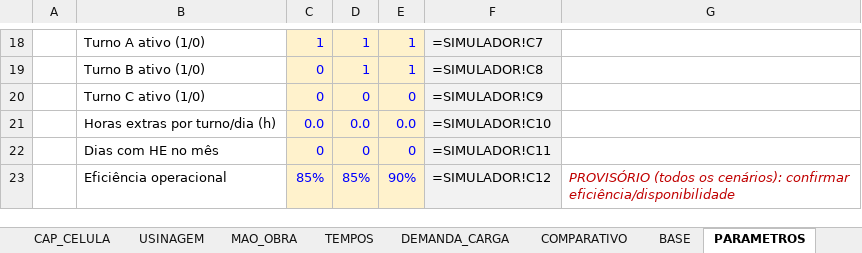
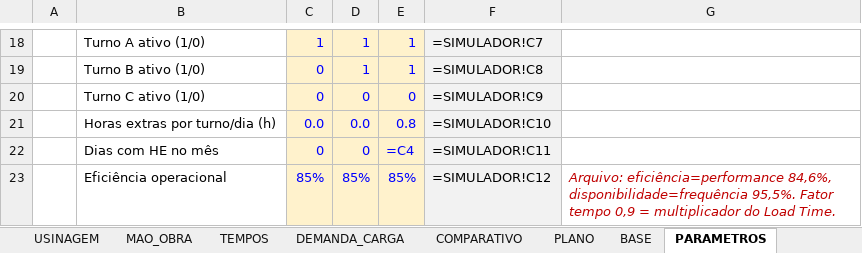
Before and after one commit to wevertonjesusalvesdasilva1-hash/navegation, an Excel workbook: Capacidade_Produtiva_Caldeiraria.xlsx, sheet PARAMETROS, drawn as a sheet; only a part is shown, gaps mark what is left out; values as stored, in another font and other column widths than the file's, no borders; formulas without a stored value are shown as written; the diff covers the shown part only; the diff names each change by its address in the sheet, - before the commit and + after, or states it on an @@ line.

```diff
--- a/Capacidade_Produtiva_Caldeiraria.xlsx (sheet PARAMETROS)
+++ b/Capacidade_Produtiva_Caldeiraria.xlsx (sheet PARAMETROS)
+sheet tab: PLANO
-E21: 0.0
+E21: 0.8
-E22: 0
+E22: =C4
-E23: 90%
+E23: 85%
-G23: PROVISÓRIO (todos os cenários): confirmar eficiência/disponibilidade
+G23: Arquivo: eficiência=performance 84,6%, disponibilidade=frequência 95,5%. Fator tempo 0,9 = multiplicador do Load Time.
```
Also changed, not shown: 2 added rows, 2 removed rows, 16 edited cells and cell formats elsewhere in this sheet, sheet BASE, sheet DASHBOARD, sheet DIAGNOSTICO, sheet DEMANDA_CARGA, sheet SIMULADOR, charts or pictures, 8 other files.
